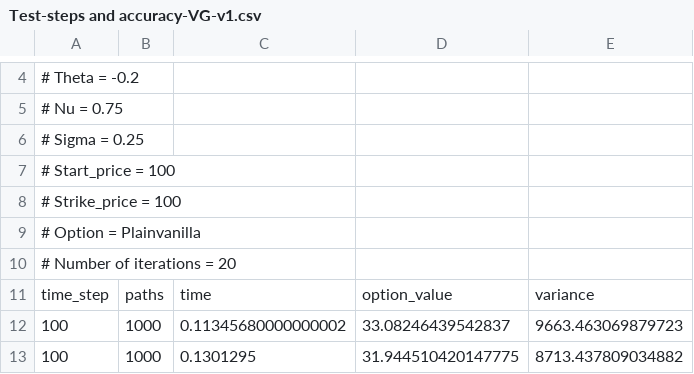
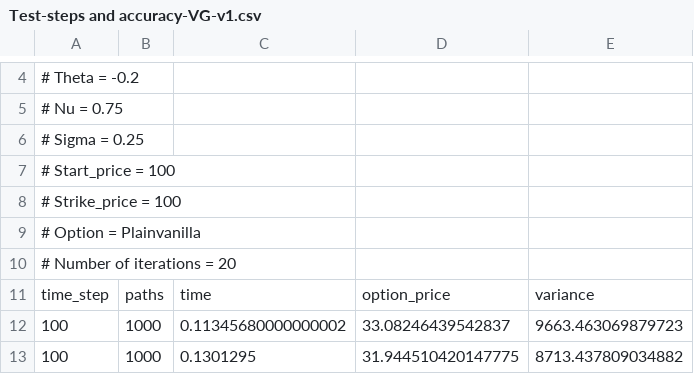
Before and after one commit to ysdgroot/Masterthesis, a CSV file: TestingEvaluationParametersSimulation/Test-steps and accuracy-VG-v1.csv, drawn as a sheet; only a part is shown, gaps mark what is left out.

```diff
--- a/TestingEvaluationParametersSimulation/Test-steps and accuracy-VG-v1.csv
+++ b/TestingEvaluationParametersSimulation/Test-steps and accuracy-VG-v1.csv
@@ -10,3 +10,3 @@
 # Number of iterations = 20
-time_step,paths,time,option_value,variance
+time_step,paths,time,option_price,variance
 100,1000,0.11345680000000002,33.08246439542837,9663.463069879723
```
Also changed, not shown: TestingEvaluationParametersSimulation/Test-steps and accuracy-VG-v2-Asian.csv, TestingEvaluationParametersSimulation/Test-steps and accuracy-VG-v3-Lookback.csv, 4 other files.
